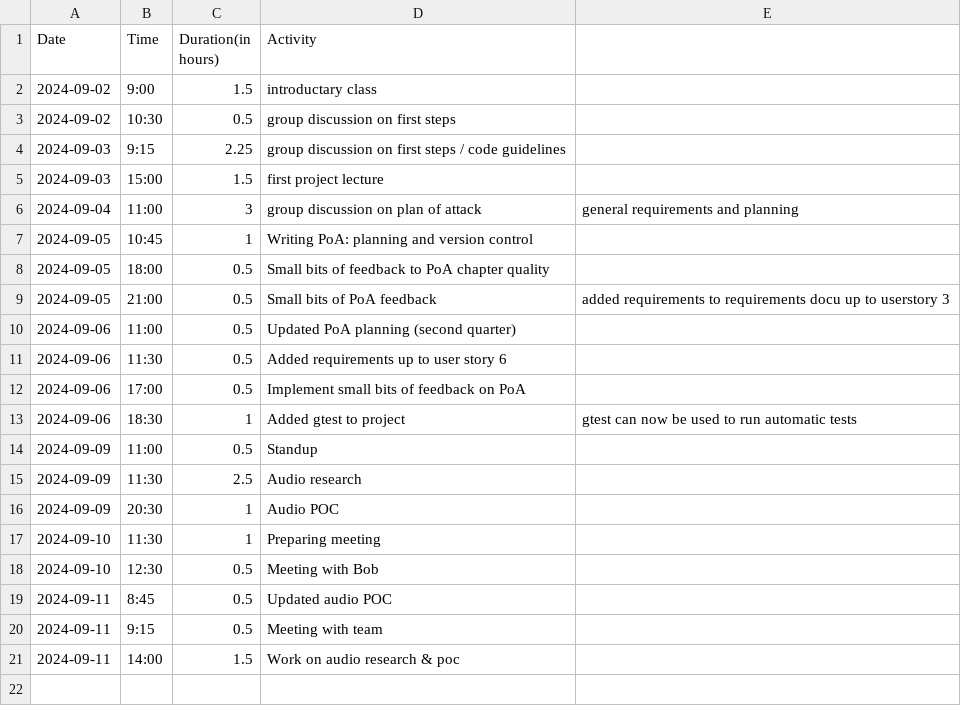
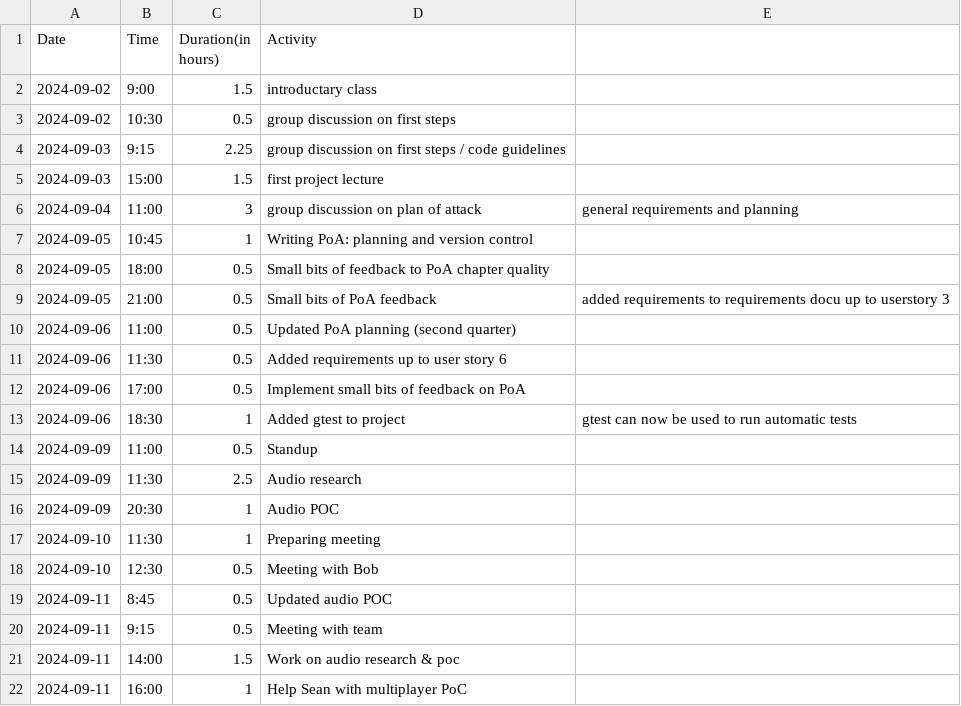
Before and after one commit to Seger01/GameEngine, a CSV file: docs/timesheets/siem_sheet.csv, drawn as a sheet.

Commit message:
Updated time sheet

```diff
--- a/docs/timesheets/siem_sheet.csv
+++ b/docs/timesheets/siem_sheet.csv
@@ -21 +21,2 @@ Date,Time,Duration(in hours),Activity
 2024-09-11, 14:00, 1.5, Work on audio research & poc
+2024-09-11, 16:00, 1, Help Sean with multiplayer PoC
```
